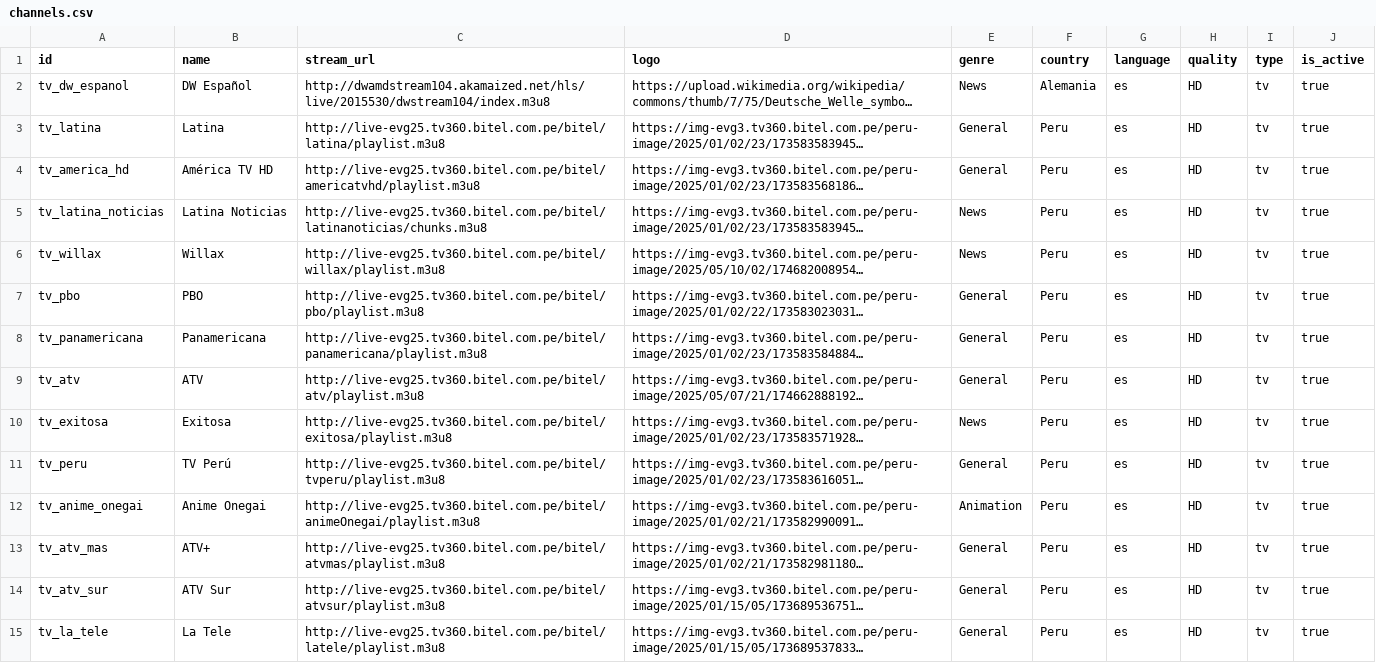
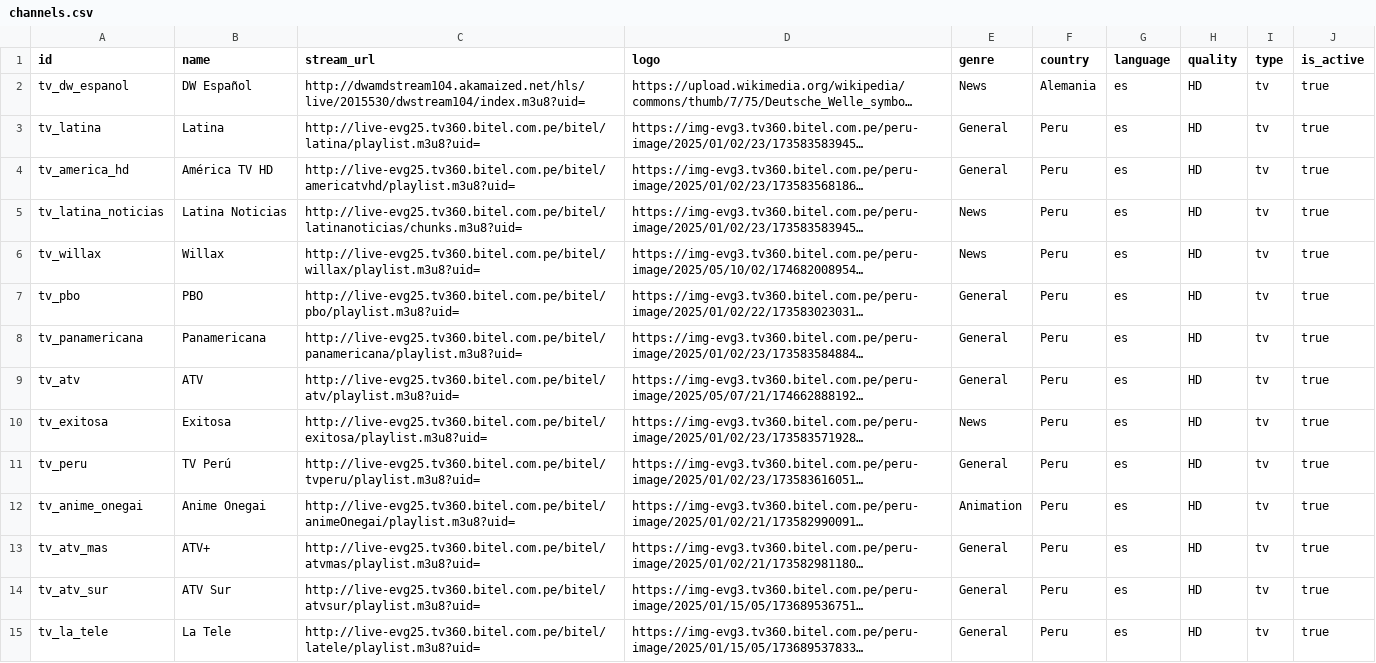
Before and after one commit to tst4ckr/bun-postgresql-streamio-tv, a CSV file: data/channels.csv, drawn as a sheet; only a part is shown; long unchanged cells end in …; the diff covers the shown part only; the diff names each change by its address in the sheet, - before the commit and + after, or states it on an @@ line.

```diff
--- a/data/channels.csv
+++ b/data/channels.csv
-C2 (stream_url): http://dwamdstream104.akamaized.net/hls/live/2015530/dwstream104/index.m3u8
+C2 (stream_url): http://dwamdstream104.akamaized.net/hls/live/2015530/dwstream104/index.m3u8?uid=
-C3 (stream_url): http://live-evg25.tv360.bitel.com.pe/bitel/latina/playlist.m3u8
+C3 (stream_url): http://live-evg25.tv360.bitel.com.pe/bitel/latina/playlist.m3u8?uid=
-C4 (stream_url): http://live-evg25.tv360.bitel.com.pe/bitel/americatvhd/playlist.m3u8
+C4 (stream_url): http://live-evg25.tv360.bitel.com.pe/bitel/americatvhd/playlist.m3u8?uid=
-C5 (stream_url): http://live-evg25.tv360.bitel.com.pe/bitel/latinanoticias/chunks.m3u8
+C5 (stream_url): http://live-evg25.tv360.bitel.com.pe/bitel/latinanoticias/chunks.m3u8?uid=
-C6 (stream_url): http://live-evg25.tv360.bitel.com.pe/bitel/willax/playlist.m3u8
+C6 (stream_url): http://live-evg25.tv360.bitel.com.pe/bitel/willax/playlist.m3u8?uid=
-C7 (stream_url): http://live-evg25.tv360.bitel.com.pe/bitel/pbo/playlist.m3u8
+C7 (stream_url): http://live-evg25.tv360.bitel.com.pe/bitel/pbo/playlist.m3u8?uid=
-C8 (stream_url): http://live-evg25.tv360.bitel.com.pe/bitel/panamericana/playlist.m3u8
+C8 (stream_url): http://live-evg25.tv360.bitel.com.pe/bitel/panamericana/playlist.m3u8?uid=
-C9 (stream_url): http://live-evg25.tv360.bitel.com.pe/bitel/atv/playlist.m3u8
+C9 (stream_url): http://live-evg25.tv360.bitel.com.pe/bitel/atv/playlist.m3u8?uid=
-C10 (stream_url): http://live-evg25.tv360.bitel.com.pe/bitel/exitosa/playlist.m3u8
+C10 (stream_url): http://live-evg25.tv360.bitel.com.pe/bitel/exitosa/playlist.m3u8?uid=
-C11 (stream_url): http://live-evg25.tv360.bitel.com.pe/bitel/tvperu/playlist.m3u8
+C11 (stream_url): http://live-evg25.tv360.bitel.com.pe/bitel/tvperu/playlist.m3u8?uid=
-C12 (stream_url): http://live-evg25.tv360.bitel.com.pe/bitel/animeOnegai/playlist.m3u8
+C12 (stream_url): http://live-evg25.tv360.bitel.com.pe/bitel/animeOnegai/playlist.m3u8?uid=
-C13 (stream_url): http://live-evg25.tv360.bitel.com.pe/bitel/atvmas/playlist.m3u8
+C13 (stream_url): http://live-evg25.tv360.bitel.com.pe/bitel/atvmas/playlist.m3u8?uid=
-C14 (stream_url): http://live-evg25.tv360.bitel.com.pe/bitel/atvsur/playlist.m3u8
+C14 (stream_url): http://live-evg25.tv360.bitel.com.pe/bitel/atvsur/playlist.m3u8?uid=
-C15 (stream_url): http://live-evg25.tv360.bitel.com.pe/bitel/latele/playlist.m3u8
+C15 (stream_url): http://live-evg25.tv360.bitel.com.pe/bitel/latele/playlist.m3u8?uid=
```
Also changed, not shown: 64 edited cells elsewhere in this file, 1 other file.
